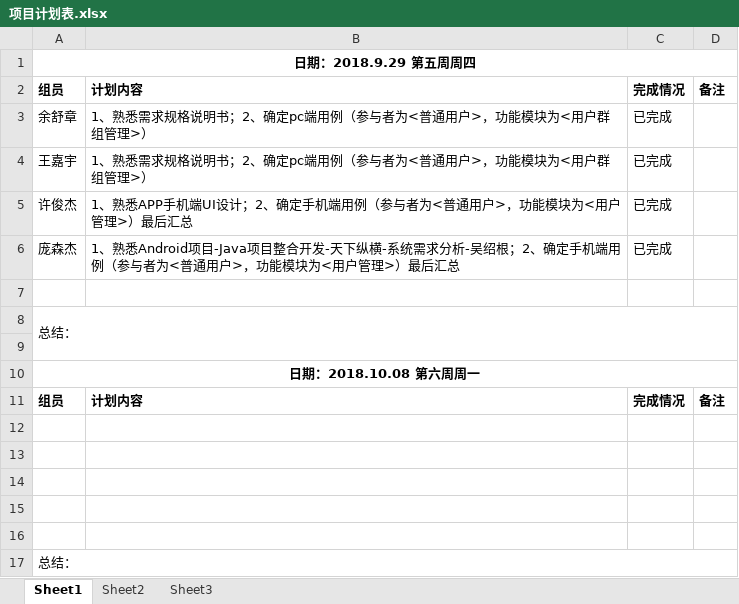
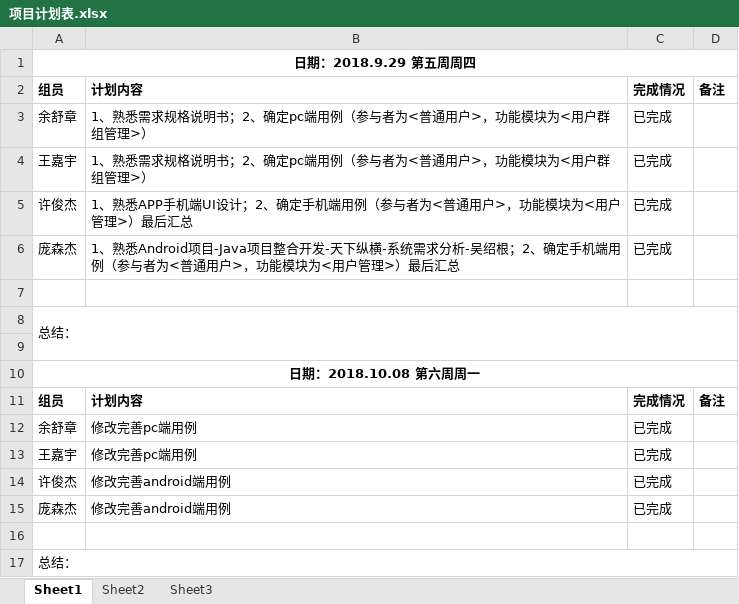
Before and after one commit to gdqy-it/soft162-163, an Excel workbook: 第12组/项目计划表.xlsx, sheet Sheet1, drawn as a sheet; values as stored, in another font and other column widths than the file's, no borders; the diff names each change by its address in the sheet, - before the commit and + after, or states it on an @@ line.

```diff
--- a/第12组/项目计划表.xlsx (sheet Sheet1)
+++ b/第12组/项目计划表.xlsx (sheet Sheet1)
-row 12: (empty)
+row 12: 余舒章 | 修改完善pc端用例 | 已完成
-row 13: (empty)
+row 13: 王嘉宇 | 修改完善pc端用例 | 已完成
-row 14: (empty)
+row 14: 许俊杰 | 修改完善android端用例 | 已完成
-row 15: (empty)
+row 15: 庞森杰 | 修改完善android端用例 | 已完成
```
Also changed, not shown: 1 other file.
